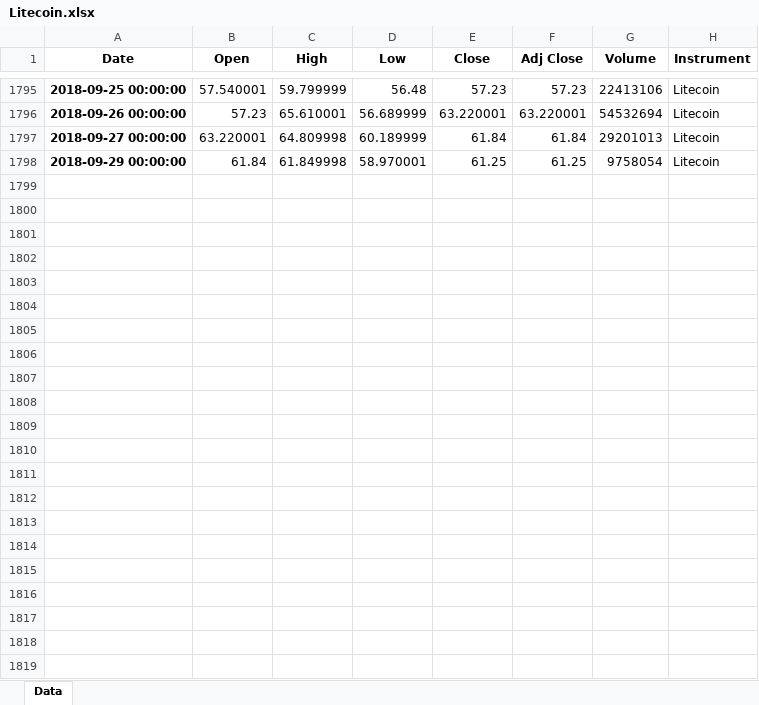
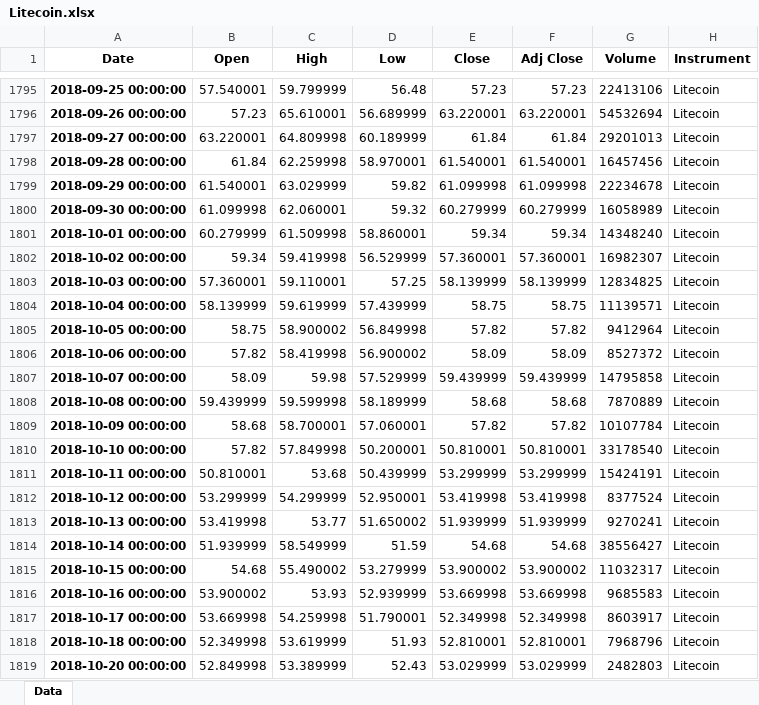
Before and after one commit to BendikRonning/Bulltyr, an Excel workbook: Litecoin.xlsx, sheet Data, drawn as a sheet; only a part is shown, gaps mark what is left out; values as stored, in another font and other column widths than the file's, no borders; addresses are those after the commit; the diff covers the shown part only; the diff names each change by its address in the sheet, - before the commit and + after, or states it on an @@ line.

```diff
--- a/Litecoin.xlsx (sheet Data)
+++ b/Litecoin.xlsx (sheet Data)
+row 1798: 2018-09-28 00:00:00 | 61.84 | 62.259998 | 58.970001 | 61.540001 | 61.540001 | 16457456 | Litecoin
-B1799 (Open): 61.84
+B1799 (Open): 61.540001
-C1799 (High): 61.849998
+C1799 (High): 63.029999
-D1799 (Low): 58.970001
+D1799 (Low): 59.82
-E1799 (Close): 61.25
+E1799 (Close): 61.099998
-F1799 (Adj Close): 61.25
+F1799 (Adj Close): 61.099998
-G1799 (Volume): 9758054
+G1799 (Volume): 22234678
+row 1800: 2018-09-30 00:00:00 | 61.099998 | 62.060001 | 59.32 | 60.279999 | 60.279999 | 16058989 | Litecoin
+row 1801: 2018-10-01 00:00:00 | 60.279999 | 61.509998 | 58.860001 | 59.34 | 59.34 | 14348240 | Litecoin
+row 1802: 2018-10-02 00:00:00 | 59.34 | 59.419998 | 56.529999 | 57.360001 | 57.360001 | 16982307 | Litecoin
+row 1803: 2018-10-03 00:00:00 | 57.360001 | 59.110001 | 57.25 | 58.139999 | 58.139999 | 12834825 | Litecoin
+row 1804: 2018-10-04 00:00:00 | 58.139999 | 59.619999 | 57.439999 | 58.75 | 58.75 | 11139571 | Litecoin
+row 1805: 2018-10-05 00:00:00 | 58.75 | 58.900002 | 56.849998 | 57.82 | 57.82 | 9412964 | Litecoin
+row 1806: 2018-10-06 00:00:00 | 57.82 | 58.419998 | 56.900002 | 58.09 | 58.09 | 8527372 | Litecoin
+row 1807: 2018-10-07 00:00:00 | 58.09 | 59.98 | 57.529999 | 59.439999 | 59.439999 | 14795858 | Litecoin
+row 1808: 2018-10-08 00:00:00 | 59.439999 | 59.599998 | 58.189999 | 58.68 | 58.68 | 7870889 | Litecoin
+row 1809: 2018-10-09 00:00:00 | 58.68 | 58.700001 | 57.060001 | 57.82 | 57.82 | 10107784 | Litecoin
+row 1810: 2018-10-10 00:00:00 | 57.82 | 57.849998 | 50.200001 | 50.810001 | 50.810001 | 33178540 | Litecoin
+row 1811: 2018-10-11 00:00:00 | 50.810001 | 53.68 | 50.439999 | 53.299999 | 53.299999 | 15424191 | Litecoin
+row 1812: 2018-10-12 00:00:00 | 53.299999 | 54.299999 | 52.950001 | 53.419998 | 53.419998 | 8377524 | Litecoin
+row 1813: 2018-10-13 00:00:00 | 53.419998 | 53.77 | 51.650002 | 51.939999 | 51.939999 | 9270241 | Litecoin
+row 1814: 2018-10-14 00:00:00 | 51.939999 | 58.549999 | 51.59 | 54.68 | 54.68 | 38556427 | Litecoin
+row 1815: 2018-10-15 00:00:00 | 54.68 | 55.490002 | 53.279999 | 53.900002 | 53.900002 | 11032317 | Litecoin
+row 1816: 2018-10-16 00:00:00 | 53.900002 | 53.93 | 52.939999 | 53.669998 | 53.669998 | 9685583 | Litecoin
+row 1817: 2018-10-17 00:00:00 | 53.669998 | 54.259998 | 51.790001 | 52.349998 | 52.349998 | 8603917 | Litecoin
+row 1818: 2018-10-18 00:00:00 | 52.349998 | 53.619999 | 51.93 | 52.810001 | 52.810001 | 7968796 | Litecoin
+row 1819: 2018-10-20 00:00:00 | 52.849998 | 53.389999 | 52.43 | 53.029999 | 53.029999 | 2482803 | Litecoin
```
Also changed, not shown: 10 edited cells elsewhere in this sheet, Bitcoin.xlsx, BitcoinCash.xlsx, 8 other files.
